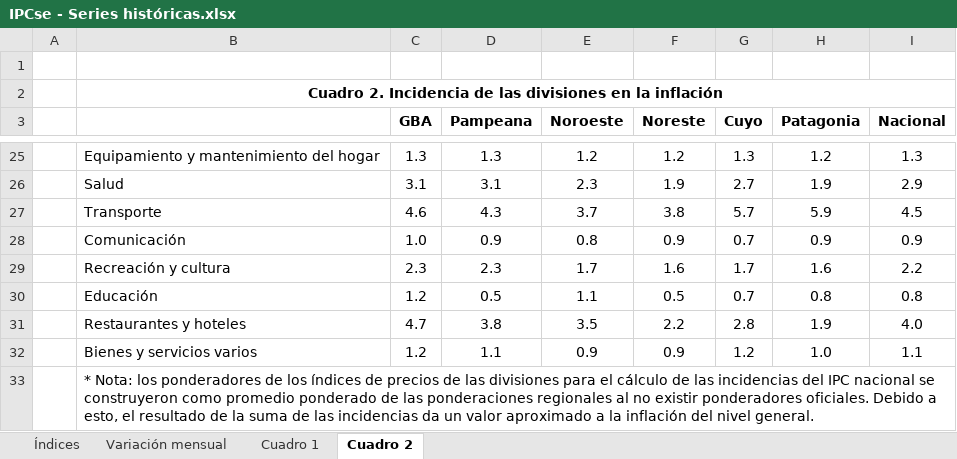
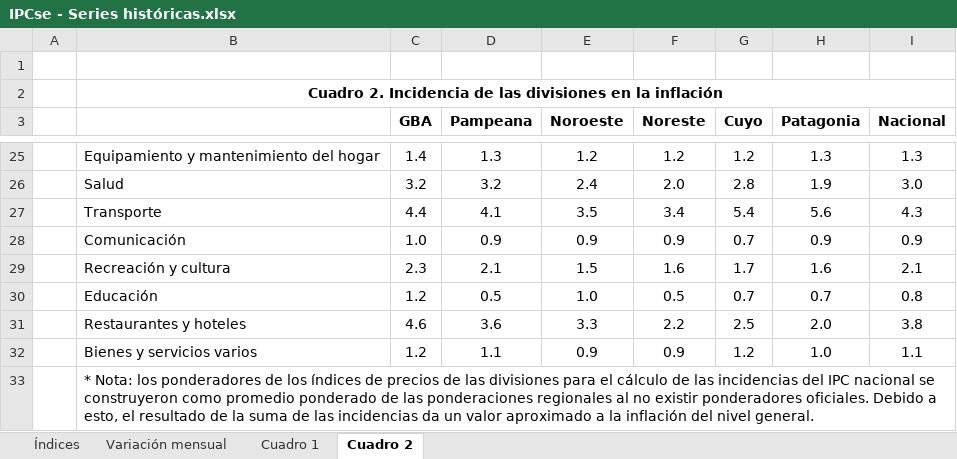
Before and after one commit to mrozada/mrozada.github.io, an Excel workbook: assets/excel/IPCse - Series históricas.xlsx, sheet Cuadro 2, drawn as a sheet; only a part is shown, gaps mark what is left out; values as stored, in another font and other column widths than the file's, no borders; removed rows and columns are numbered as before the commit, all else as after; the diff covers the shown part only; the diff names each change by its address in the sheet, - before the commit and + after, or states it on an @@ line.

```diff
--- a/assets/excel/IPCse - Series históricas.xlsx (sheet Cuadro 2)
+++ b/assets/excel/IPCse - Series históricas.xlsx (sheet Cuadro 2)
-C25 (GBA): 1.3
+C25 (GBA): 1.4
-G25 (Cuyo): 1.3
+G25 (Cuyo): 1.2
-H25 (Patagonia): 1.2
+H25 (Patagonia): 1.3
-row 26:  | Salud | 3.1 | 3.1 | 2.3 | 1.9 | 2.7 | 1.9 | 2.9
-row 27:  | Transporte | 4.6 | 4.3 | 3.7 | 3.8 | 5.7 | 5.9 | 4.5
+row 26:  | Salud | 3.2 | 3.2 | 2.4 | 2.0 | 2.8 | 1.9 | 3.0
+row 27:  | Transporte | 4.4 | 4.1 | 3.5 | 3.4 | 5.4 | 5.6 | 4.3
-E28 (Noroeste): 0.8
+E28 (Noroeste): 0.9
-D29 (Pampeana): 2.3
+D29 (Pampeana): 2.1
-E29 (Noroeste): 1.7
+E29 (Noroeste): 1.5
-I29 (Nacional): 2.2
+I29 (Nacional): 2.1
-E30 (Noroeste): 1.1
+E30 (Noroeste): 1.0
-H30 (Patagonia): 0.8
+H30 (Patagonia): 0.7
-row 31:  | Restaurantes y hoteles | 4.7 | 3.8 | 3.5 | 2.2 | 2.8 | 1.9 | 4.0
+row 31:  | Restaurantes y hoteles | 4.6 | 3.6 | 3.3 | 2.2 | 2.5 | 2.0 | 3.8
```
Also changed, not shown: 12 added rows, 12 removed rows and 10 edited cells elsewhere in this sheet, sheet Variación mensual, sheet Índices, sheet Cuadro 1, 4 other files.
